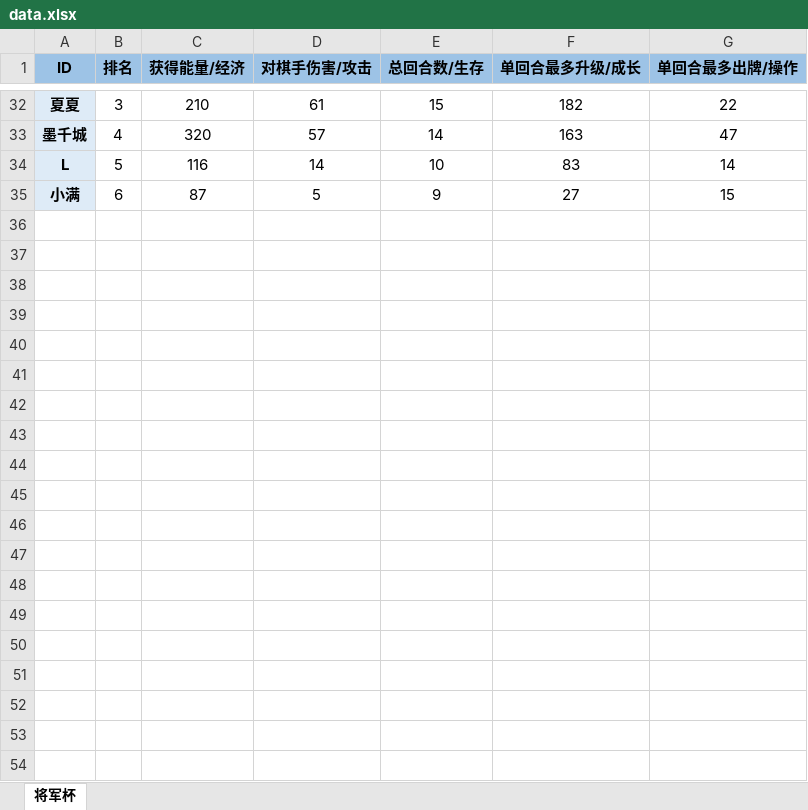
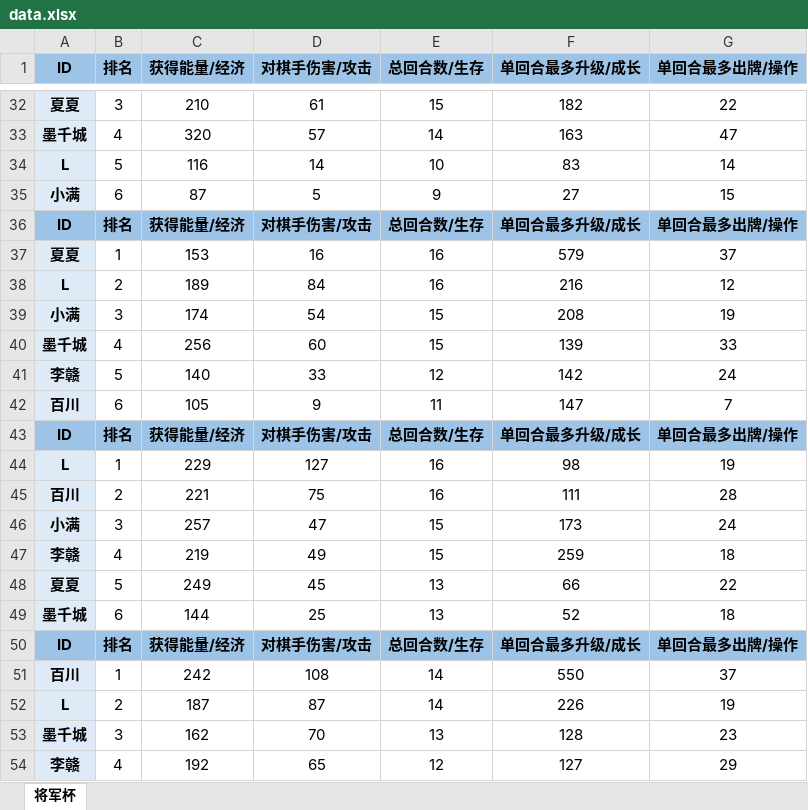
Before and after one commit to Gasskin/Gasskin.io, an Excel workbook: wxq/data.xlsx, sheet 将军杯, drawn as a sheet; only a part is shown, gaps mark what is left out; values as stored, in another font and other column widths than the file's, no borders; the diff covers the shown part only; the diff names each change by its address in the sheet, - before the commit and + after, or states it on an @@ line.

```diff
--- a/wxq/data.xlsx (sheet 将军杯)
+++ b/wxq/data.xlsx (sheet 将军杯)
+row 36: ID | 排名 | 获得能量/经济 | 对棋手伤害/攻击 | 总回合数/生存 | 单回合最多升级/成长 | 单回合最多出牌/操作
+row 37: 夏夏 | 1 | 153 | 16 | 16 | 579 | 37
+row 38: L | 2 | 189 | 84 | 16 | 216 | 12
+row 39: 小满 | 3 | 174 | 54 | 15 | 208 | 19
+row 40: 墨千城 | 4 | 256 | 60 | 15 | 139 | 33
+row 41: 李赣 | 5 | 140 | 33 | 12 | 142 | 24
+row 42: 百川 | 6 | 105 | 9 | 11 | 147 | 7
+row 43: ID | 排名 | 获得能量/经济 | 对棋手伤害/攻击 | 总回合数/生存 | 单回合最多升级/成长 | 单回合最多出牌/操作
+row 44: L | 1 | 229 | 127 | 16 | 98 | 19
+row 45: 百川 | 2 | 221 | 75 | 16 | 111 | 28
+row 46: 小满 | 3 | 257 | 47 | 15 | 173 | 24
+row 47: 李赣 | 4 | 219 | 49 | 15 | 259 | 18
+row 48: 夏夏 | 5 | 249 | 45 | 13 | 66 | 22
+row 49: 墨千城 | 6 | 144 | 25 | 13 | 52 | 18
+row 50: ID | 排名 | 获得能量/经济 | 对棋手伤害/攻击 | 总回合数/生存 | 单回合最多升级/成长 | 单回合最多出牌/操作
+row 51: 百川 | 1 | 242 | 108 | 14 | 550 | 37
+row 52: L | 2 | 187 | 87 | 14 | 226 | 19
+row 53: 墨千城 | 3 | 162 | 70 | 13 | 128 | 23
+row 54: 李赣 | 4 | 192 | 65 | 12 | 127 | 29
```
Also changed, not shown: 9 added rows elsewhere in this sheet, 28 other files.
